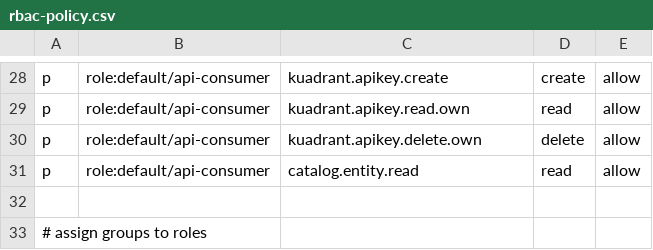
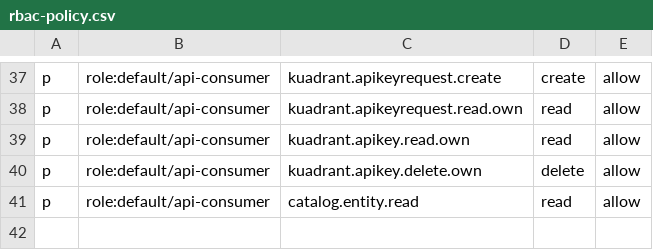
Before and after one commit to Kuadrant/kuadrant-backstage-plugin, a CSV file: rbac-policy.csv, drawn as a sheet; only a part is shown, gaps mark what is left out; the shorter side is filled out with more unchanged rows; addresses are those after the commit; the diff covers the shown part only; the diff names each change by its address in the sheet, - before the commit and + after, or states it on an @@ line.

```diff
--- a/rbac-policy.csv
+++ b/rbac-policy.csv
-C37: kuadrant.apikey.create
+C37: kuadrant.apikeyrequest.create
+row 38: p | role:default/api-consumer | kuadrant.apikeyrequest.read.own | read | allow
```
Also changed, not shown: 19 added rows, 10 removed rows and 12 edited cells elsewhere in this file, 11 other files.
